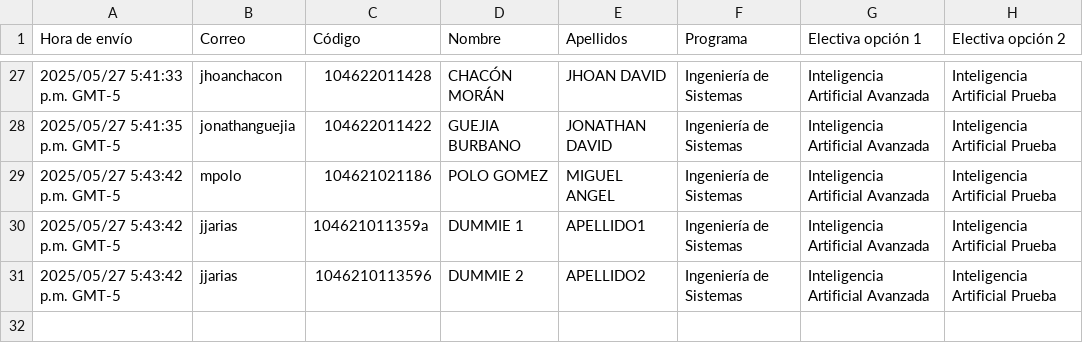
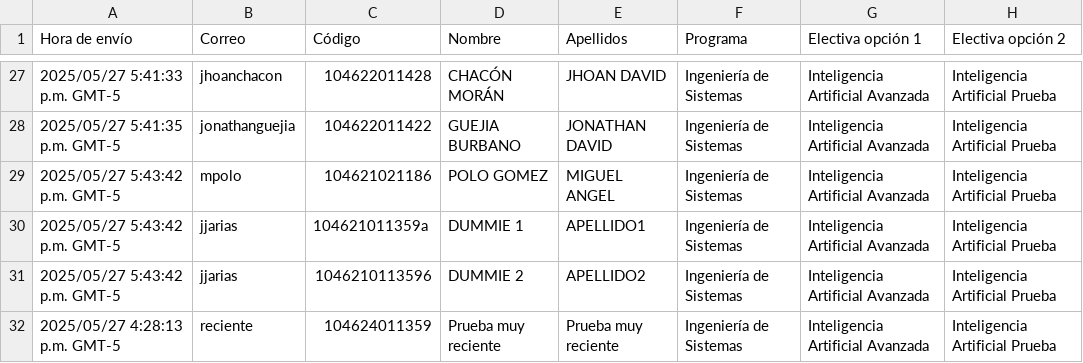
Before and after one commit to M-Paz19/Sistema-electivas, a CSV file: storage/respuestas_formulario/respuestas_2025-2_2025-11-08.csv, drawn as a sheet; only a part is shown, gaps mark what is left out.

```diff
--- a/storage/respuestas_formulario/respuestas_2025-2_2025-11-08.csv
+++ b/storage/respuestas_formulario/respuestas_2025-2_2025-11-08.csv
@@ -31 +31,2 @@
 "2025/05/27 5:43:42 p.m. GMT-5";"jjarias";"1046210113596";"DUMMIE 2";"APELLIDO2";"Ingeniería de Sistemas";"Inteligencia Artificial Avanzada";"Inteligencia Artificial Prueba"
+"2025/05/27 4:28:13 p.m. GMT-5";"reciente";"104624011359";"Prueba muy reciente";"Prueba muy reciente";"Ingeniería de Sistemas";"Inteligencia Artificial Avanzada";"Inteligencia Artificial Prueba"
```
Also changed, not shown: 32 other files.
